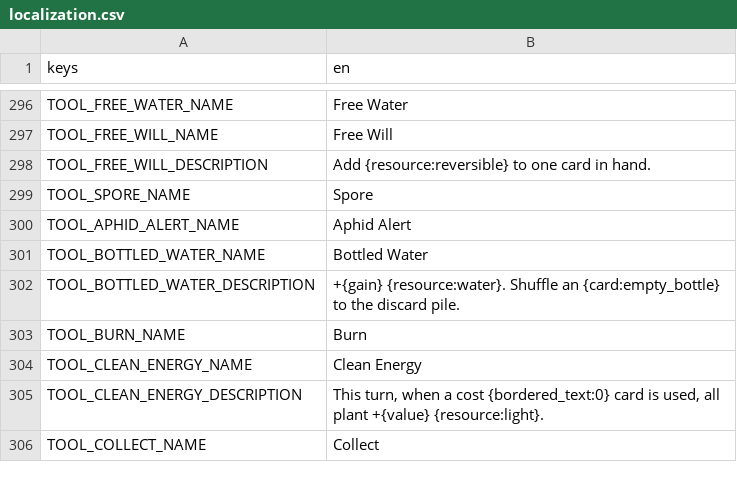
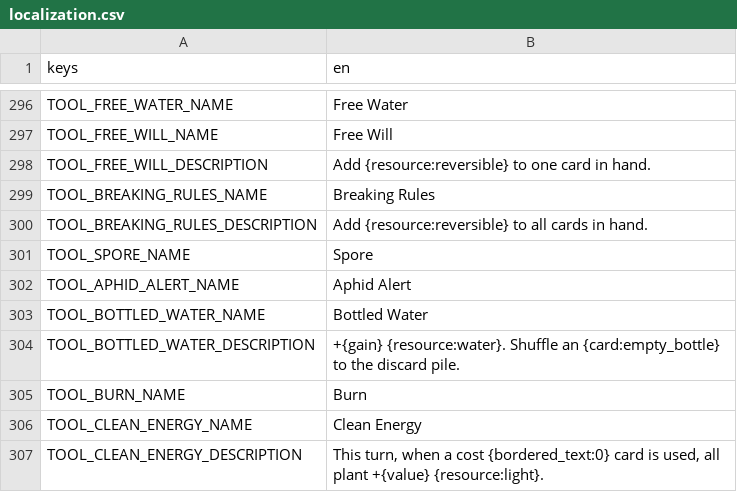
Before and after one commit to cyanglaz/garden, a CSV file: resources/localization/localization.csv, drawn as a sheet; only a part is shown, gaps mark what is left out; the shorter side is filled out with more unchanged rows.

```diff
--- a/resources/localization/localization.csv
+++ b/resources/localization/localization.csv
@@ -298,2 +298,4 @@ TOOL_FREE_WILL_NAME,"Free Will"
 TOOL_FREE_WILL_DESCRIPTION,"Add {resource:reversible} to one card in hand."
+TOOL_BREAKING_RULES_NAME,"Breaking Rules"
+TOOL_BREAKING_RULES_DESCRIPTION,"Add {resource:reversible} to all cards in hand."
 TOOL_SPORE_NAME,"Spore"
```
Also changed, not shown: csv/cards.csv, 3 other files.
